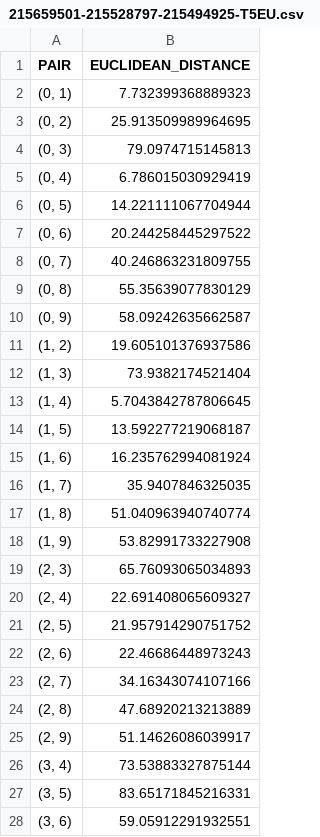
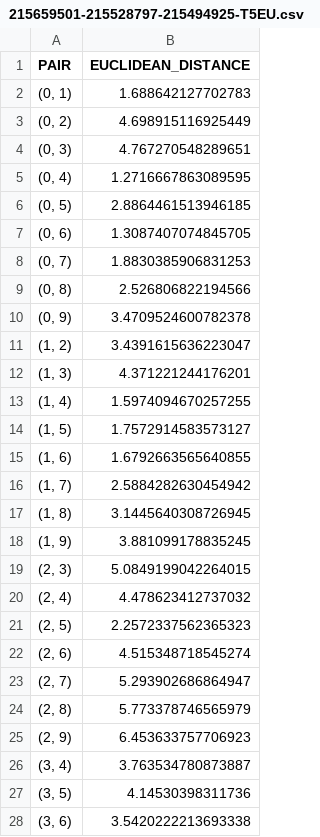
Before and after one commit to EECS-4412/Part-2, a CSV file: csv/215659501-215528797-215494925-T5EU.csv, drawn as a sheet; only a part is shown; the diff covers the shown part only.

```diff
--- a/csv/215659501-215528797-215494925-T5EU.csv
+++ b/csv/215659501-215528797-215494925-T5EU.csv
@@ -1,28 +1,28 @@
 PAIR,EUCLIDEAN_DISTANCE
-"(0, 1)",7.732399368889323
-"(0, 2)",25.913509989964695
-"(0, 3)",79.0974715145813
-"(0, 4)",6.786015030929419
-"(0, 5)",14.221111067704944
-"(0, 6)",20.244258445297522
-"(0, 7)",40.246863231809755
-"(0, 8)",55.35639077830129
-"(0, 9)",58.09242635662587
-"(1, 2)",19.605101376937586
-"(1, 3)",73.9382174521404
-"(1, 4)",5.7043842787806645
-"(1, 5)",13.592277219068187
-"(1, 6)",16.235762994081924
-"(1, 7)",35.9407846325035
-"(1, 8)",51.040963940740774
-"(1, 9)",53.82991733227908
-"(2, 3)",65.76093065034893
-"(2, 4)",22.691408065609327
-"(2, 5)",21.957914290751752
-"(2, 6)",22.46686448973243
-"(2, 7)",34.16343074107166
-"(2, 8)",47.68920213213889
-"(2, 9)",51.14626086039917
-"(3, 4)",73.53883327875144
-"(3, 5)",83.65171845216331
-"(3, 6)",59.05912291932551
+"(0, 1)",1.688642127702783
+"(0, 2)",4.698915116925449
+"(0, 3)",4.767270548289651
+"(0, 4)",1.2716667863089595
+"(0, 5)",2.8864461513946185
+"(0, 6)",1.3087407074845705
+"(0, 7)",1.8830385906831253
+"(0, 8)",2.526806822194566
+"(0, 9)",3.4709524600782378
+"(1, 2)",3.4391615636223047
+"(1, 3)",4.371221244176201
+"(1, 4)",1.5974094670257255
+"(1, 5)",1.7572914583573127
+"(1, 6)",1.6792663565640855
+"(1, 7)",2.5884282630454942
+"(1, 8)",3.1445640308726945
+"(1, 9)",3.881099178835245
+"(2, 3)",5.0849199042264015
+"(2, 4)",4.478623412737032
+"(2, 5)",2.2572337562365323
+"(2, 6)",4.515348718545274
+"(2, 7)",5.293902686864947
+"(2, 8)",5.773378746565979
+"(2, 9)",6.453633757706923
+"(3, 4)",3.763534780873887
+"(3, 5)",4.14530398311736
+"(3, 6)",3.5420222213693338
```
Also changed, not shown: 18 edited cells elsewhere in this file, csv/215659501-215528797-215494925-T5CO.csv, csv/215659501-215528797-215494925-T5ITEMS.csv, 2 other files.
